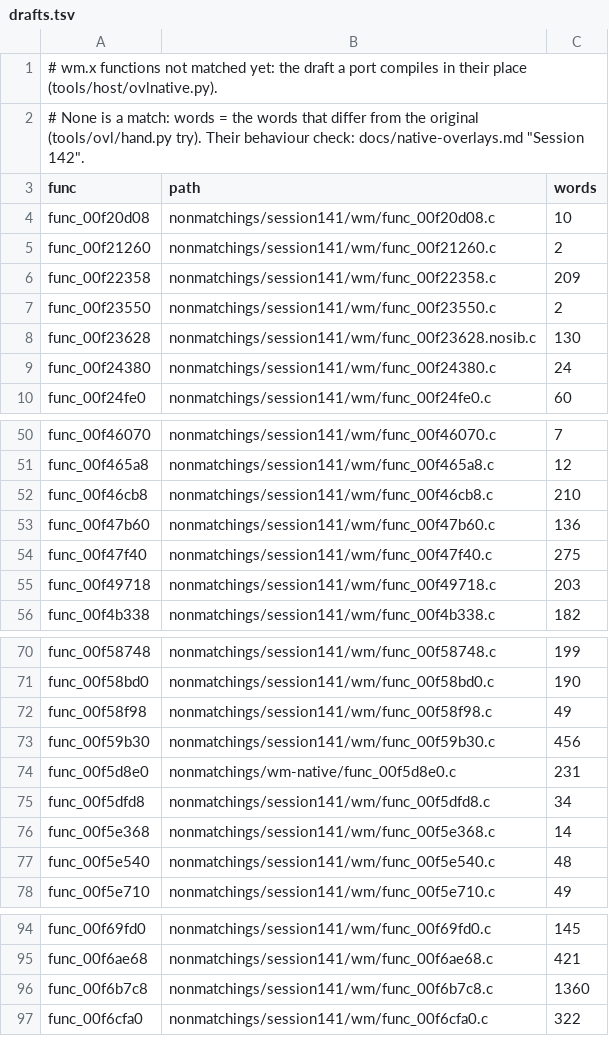
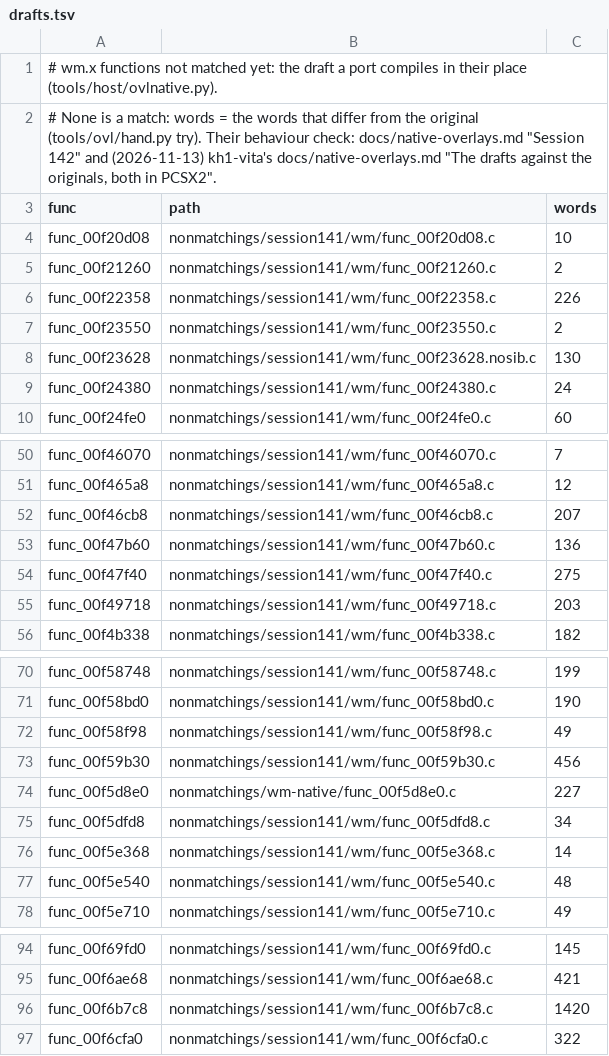
Before and after one commit to ShayVD/kh1-decomp, a TSV file: ovl/wm/drafts.tsv, drawn as a sheet; only a part is shown, gaps mark what is left out.

```diff
--- a/ovl/wm/drafts.tsv
+++ b/ovl/wm/drafts.tsv
@@ -1,3 +1,3 @@
 # wm.x functions not matched yet: the draft a port compiles in their place (tools/host/ovlnative.py).
-# None is a match: words = the words that differ from the original (tools/ovl/hand.py try). Their behaviour check: docs/native-overlays.md "Session 142".
+# None is a match: words = the words that differ from the original (tools/ovl/hand.py try). Their behaviour check: docs/native-overlays.md "Session 142" and (2026-11-13) kh1-vita's docs/native-overlays.md "The drafts against the originals, both in PCSX2".
 func	path	words
@@ -5,3 +5,3 @@ func_00f20d08	nonmatchings/session141/wm/func_00f20d08.c	10
 func_00f21260	nonmatchings/session141/wm/func_00f21260.c	2
-func_00f22358	nonmatchings/session141/wm/func_00f22358.c	209
+func_00f22358	nonmatchings/session141/wm/func_00f22358.c	226
 func_00f23550	nonmatchings/session141/wm/func_00f23550.c	2
@@ -51,3 +51,3 @@ func_00f46070	nonmatchings/session141/wm/func_00f46070.c	7
 func_00f465a8	nonmatchings/session141/wm/func_00f465a8.c	12
-func_00f46cb8	nonmatchings/session141/wm/func_00f46cb8.c	210
+func_00f46cb8	nonmatchings/session141/wm/func_00f46cb8.c	207
 func_00f47b60	nonmatchings/session141/wm/func_00f47b60.c	136
@@ -73,3 +73,3 @@ func_00f58f98	nonmatchings/session141/wm/func_00f58f98.c	49
 func_00f59b30	nonmatchings/session141/wm/func_00f59b30.c	456
-func_00f5d8e0	nonmatchings/wm-native/func_00f5d8e0.c	231
+func_00f5d8e0	nonmatchings/wm-native/func_00f5d8e0.c	227
 func_00f5dfd8	nonmatchings/session141/wm/func_00f5dfd8.c	34
@@ -95,3 +95,3 @@ func_00f69fd0	nonmatchings/session141/wm/func_00f69fd0.c	145
 func_00f6ae68	nonmatchings/session141/wm/func_00f6ae68.c	421
-func_00f6b7c8	nonmatchings/session141/wm/func_00f6b7c8.c	1360
+func_00f6b7c8	nonmatchings/session141/wm/func_00f6b7c8.c	1420
 func_00f6cfa0	nonmatchings/session141/wm/func_00f6cfa0.c	322
```
Also changed, not shown: ovl/gb/drafts.tsv.
